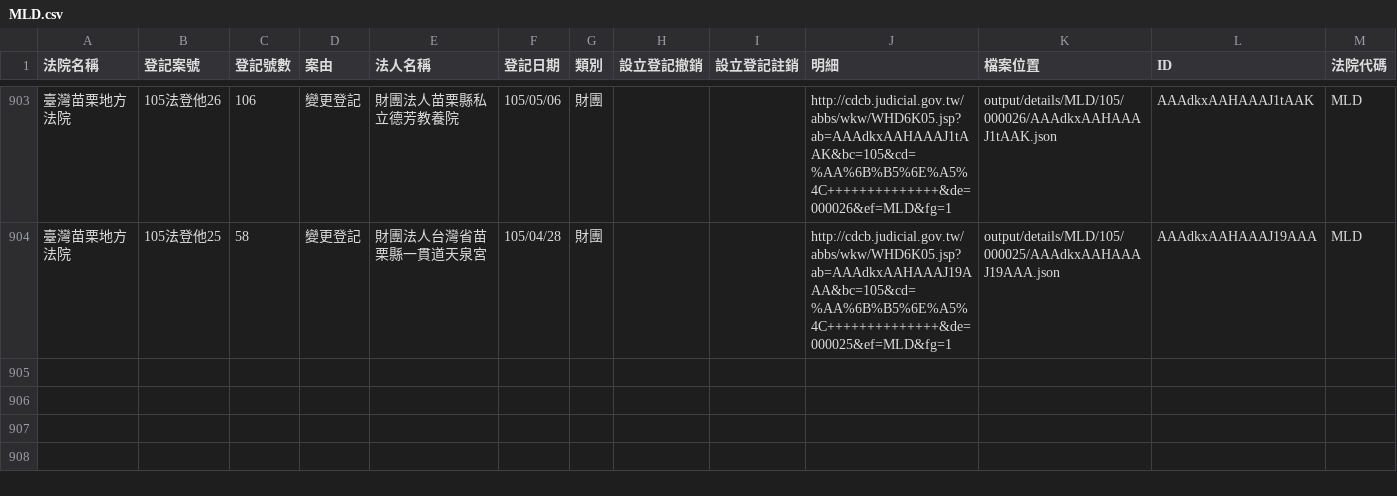
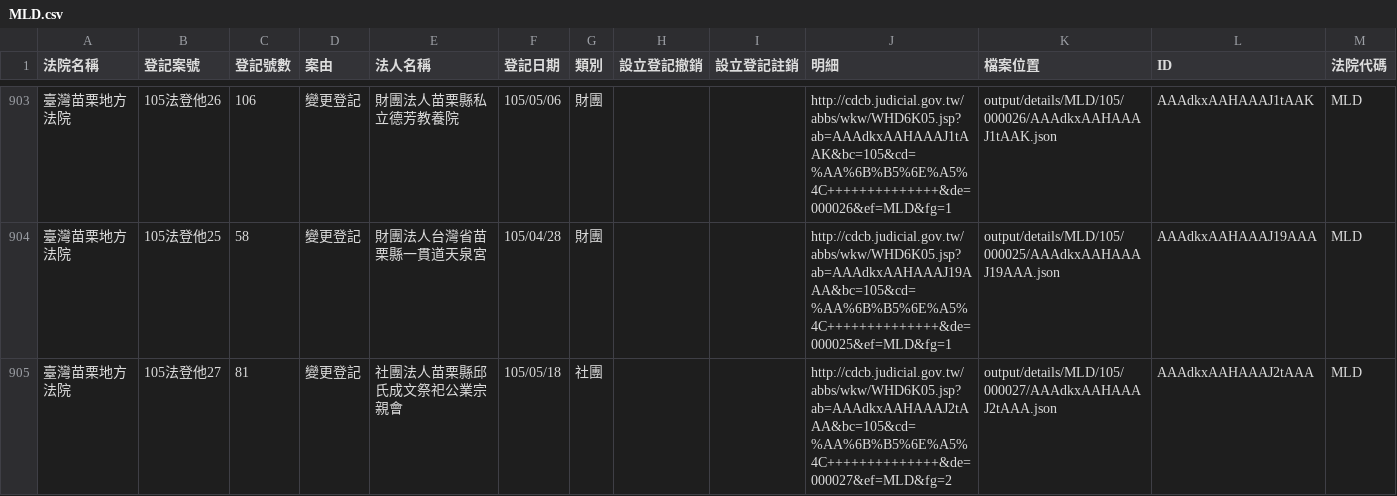
Before and after one commit to taichunmin/foundationtw, a CSV file: output/lists/MLD.csv, drawn as a sheet; only a part is shown, gaps mark what is left out.

Commit message:
update datasets @ 2016-05-20 02:00:01

```diff
--- a/output/lists/MLD.csv
+++ b/output/lists/MLD.csv
@@ -904 +904,2 @@
 臺灣苗栗地方法院,105法登他25,58,變更登記,財團法人台灣省苗栗縣一貫道天泉宮,105/04/28,財團,,,http://cdcb.judicial.gov.tw/abbs/wkw/WHD6K05.jsp?ab=AAAdkxAAHAAAJ19AAA&bc=105&cd=%AA%6B%B5%6E%A5%4C++++++++++++++&de=000025&ef=MLD&fg=1,output/details/MLD/105/000025/AAAdkxAAHAAAJ19AAA.json,AAAdkxAAHAAAJ19AAA,MLD
+臺灣苗栗地方法院,105法登他27,81,變更登記,社團法人苗栗縣邱氏成文祭祀公業宗親會,105/05/18,社團,,,http://cdcb.judicial.gov.tw/abbs/wkw/WHD6K05.jsp?ab=AAAdkxAAHAAAJ2tAAA&bc=105&cd=%AA%6B%B5%6E%A5%4C++++++++++++++&de=000027&ef=MLD&fg=2,output/details/MLD/105/000027/AAAdkxAAHAAAJ2tAAA.json,AAAdkxAAHAAAJ2tAAA,MLD
```
Also changed, not shown: output/lists/CYD.csv, output/lists/ILD.csv, 32 other files.
